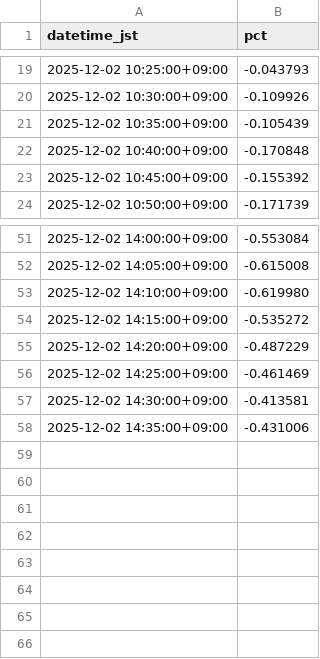
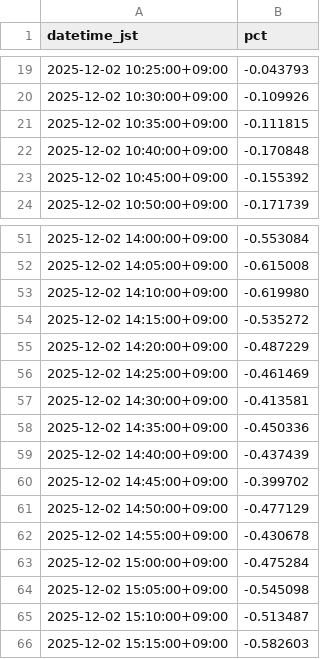
Before and after one commit to SakuraIndex/RETAIL-7, a CSV file: docs/outputs/retail_7_intraday.csv, drawn as a sheet; only a part is shown, gaps mark what is left out.

```diff
--- a/docs/outputs/retail_7_intraday.csv
+++ b/docs/outputs/retail_7_intraday.csv
@@ -20,3 +20,3 @@ datetime_jst,pct
 2025-12-02 10:30:00+09:00,-0.109926
-2025-12-02 10:35:00+09:00,-0.105439
+2025-12-02 10:35:00+09:00,-0.111815
 2025-12-02 10:40:00+09:00,-0.170848
@@ -57,2 +57,10 @@ datetime_jst,pct
 2025-12-02 14:30:00+09:00,-0.413581
-2025-12-02 14:35:00+09:00,-0.431006
+2025-12-02 14:35:00+09:00,-0.450336
+2025-12-02 14:40:00+09:00,-0.437439
+2025-12-02 14:45:00+09:00,-0.399702
+2025-12-02 14:50:00+09:00,-0.477129
+2025-12-02 14:55:00+09:00,-0.430678
+2025-12-02 15:00:00+09:00,-0.475284
+2025-12-02 15:05:00+09:00,-0.545098
+2025-12-02 15:10:00+09:00,-0.513487
+2025-12-02 15:15:00+09:00,-0.582603
```
Also changed, not shown: 5 other files.
